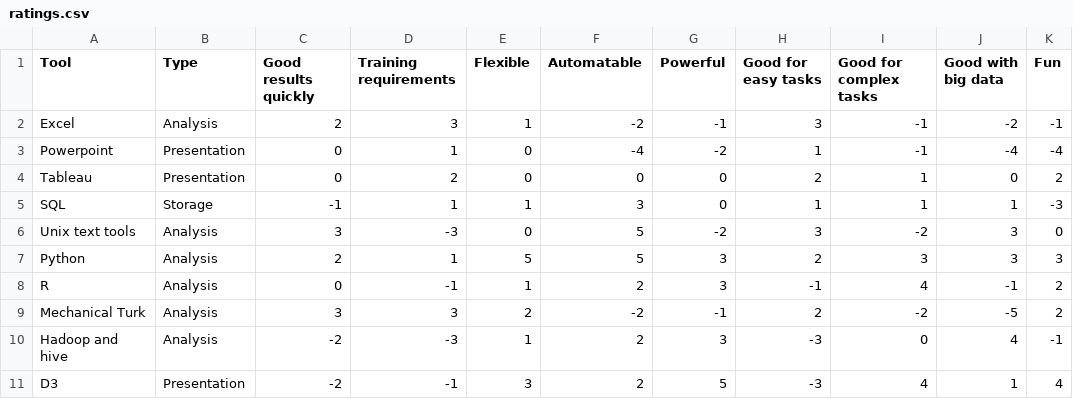
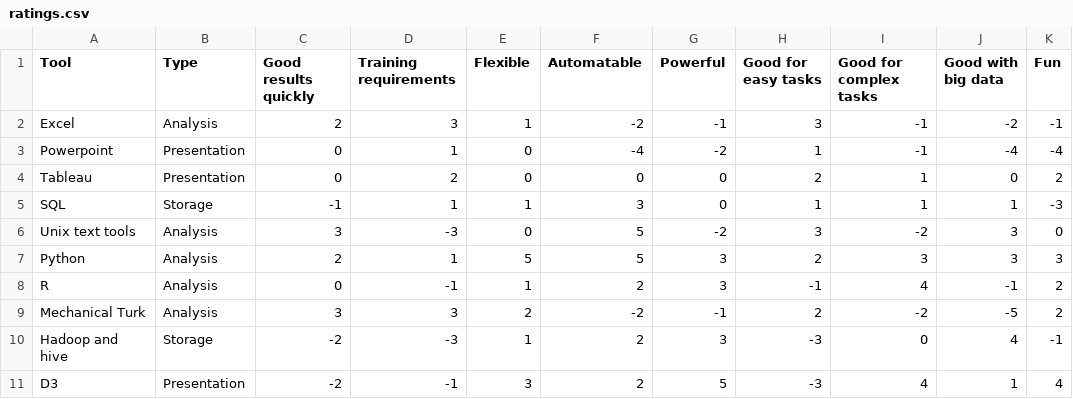
Before and after one commit to dataewan/datatools-taxonomy, a CSV file: ratings.csv, drawn as a sheet.

```diff
--- a/ratings.csv
+++ b/ratings.csv
@@ -9,3 +9,3 @@ R,Analysis,0,-1,1,2,3,-1,4,-1,2
 Mechanical Turk,Analysis,3,3,2,-2,-1,2,-2,-5,2
-Hadoop and hive,Analysis,-2,-3,1,2,3,-3,0,4,-1
+Hadoop and hive,Storage,-2,-3,1,2,3,-3,0,4,-1
 D3,Presentation,-2,-1,3,2,5,-3,4,1,4
```
Also changed, not shown: 5 other files.
